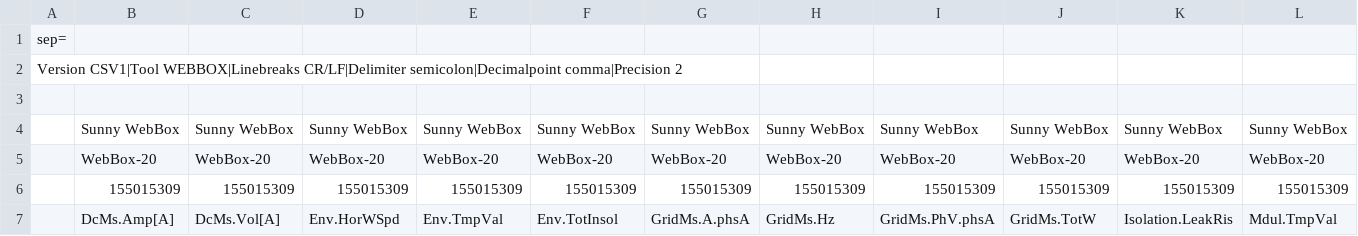
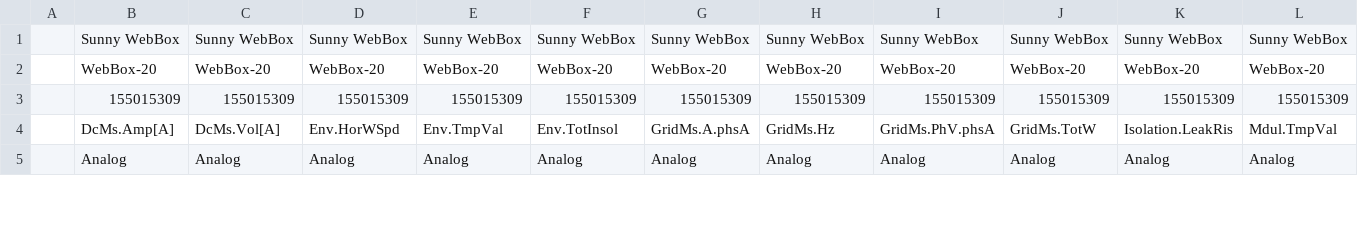
Before and after one commit to isaac-svg/processing--excel-data, a CSV file: 01/2014-01-01_1505.csv, drawn as a sheet; only a part is shown; the shorter side is filled out with more unchanged rows; rows hold the shown columns only; the diff names each change by its address in the sheet, - before the commit and + after, or states it on an @@ line.

```diff
--- a/01/2014-01-01_1505.csv
+++ b/01/2014-01-01_1505.csv
-row 1: sep=
-row 2: Version CSV1|Tool WEBBOX|Linebreaks CR/LF|Delimiter semicolon|Decimalpoint comma|Precision 2
-row 3: (empty)
```
Also changed, not shown: 01/2014-01-01.csv, 1 other file.
